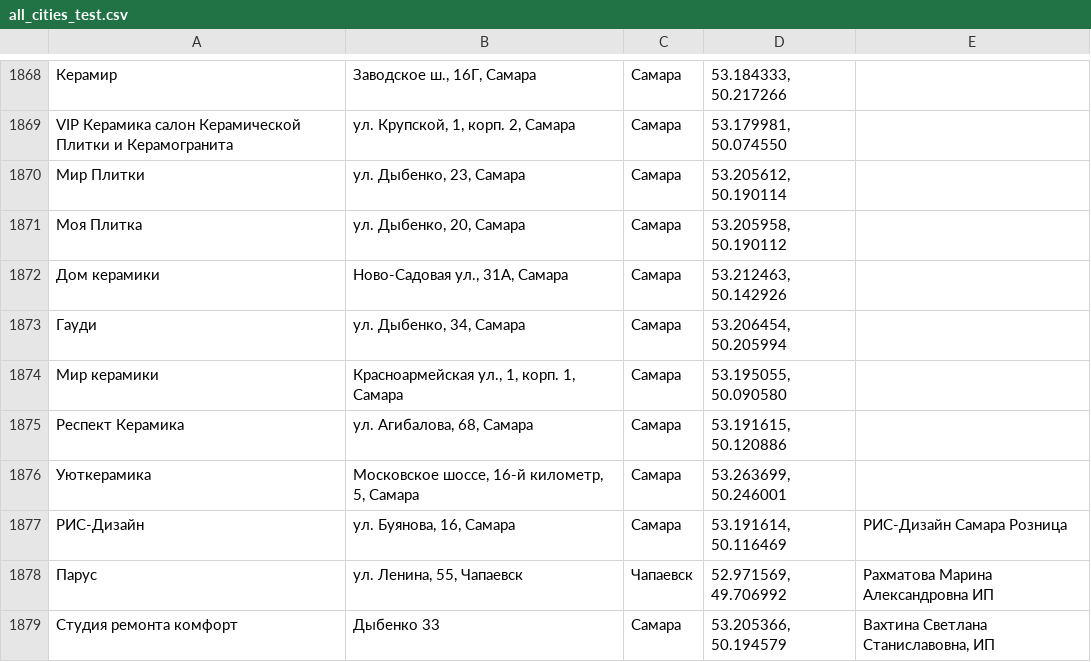
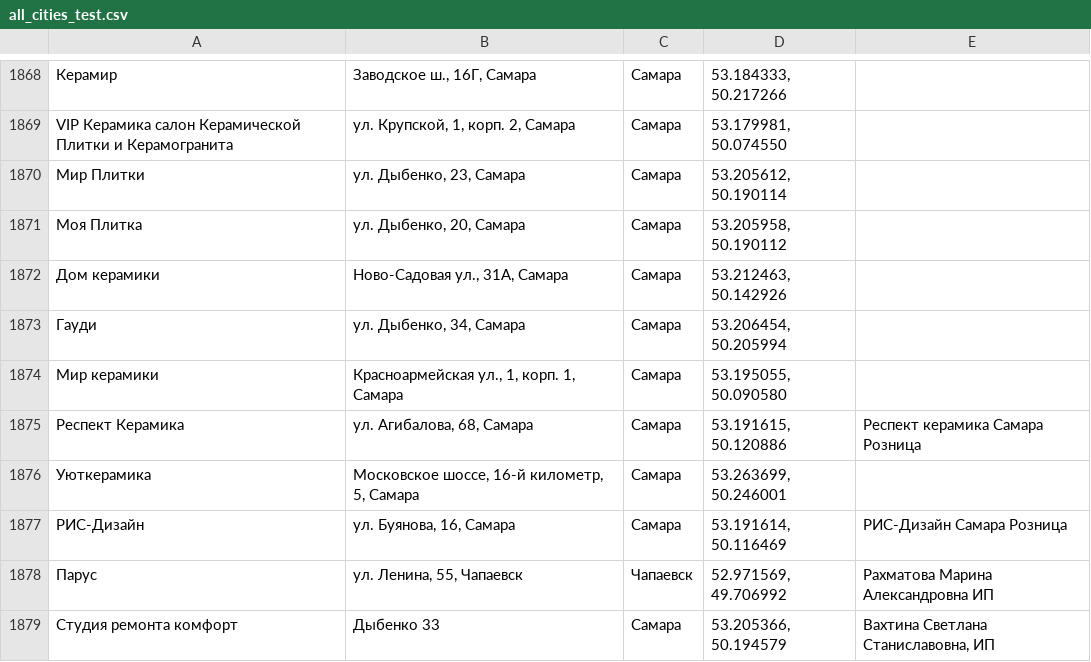
Before and after one commit to Dmitriknow/Points, a CSV file: all_cities_test.csv, drawn as a sheet; only a part is shown, gaps mark what is left out; the diff covers the shown part only.

Commit message:
Update all_cities_test.csv

```diff
--- a/all_cities_test.csv
+++ b/all_cities_test.csv
@@ -1874,3 +1874,3 @@ VIP Керамика салон Керамической Плитки и Кер
 Мир керамики;Красноармейская ул., 1, корп. 1, Самара;Самара;53.195055, 50.090580
-Респект Керамика;ул. Агибалова, 68, Самара;Самара;53.191615, 50.120886
+Респект Керамика;ул. Агибалова, 68, Самара;Самара;53.191615, 50.120886;Респект керамика Самара Розница
 Уюткерамика;Московское шоссе, 16-й километр, 5, Самара;Самара;53.263699, 50.246001
```
Also changed, not shown: 8 edited cells elsewhere in this file.
